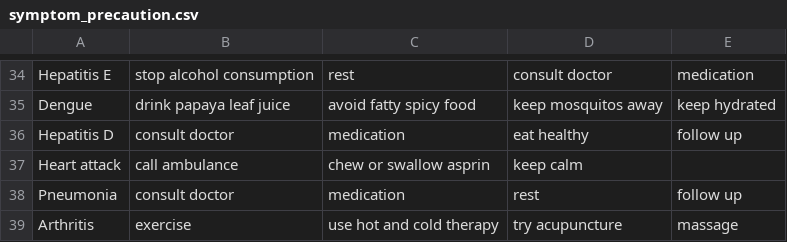
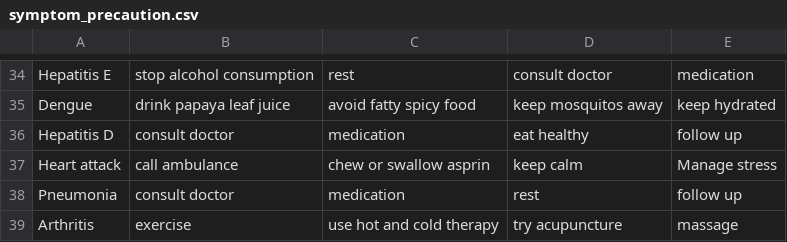
Before and after one commit to manumaini/NotASmartApp, a CSV file: app/src/main/res/raw/symptom_precaution.csv, drawn as a sheet; only a part is shown, gaps mark what is left out.

```diff
--- a/app/src/main/res/raw/symptom_precaution.csv
+++ b/app/src/main/res/raw/symptom_precaution.csv
@@ -36,3 +36,3 @@ Dengue,drink papaya leaf juice,avoid fatty spicy food,keep mosquitos away,keep h
 Hepatitis D,consult doctor,medication,eat healthy,follow up
-Heart attack,call ambulance,chew or swallow asprin,keep calm,
+Heart attack,call ambulance,chew or swallow asprin,keep calm,Manage stress
 Pneumonia,consult doctor,medication,rest,follow up
```
Also changed, not shown: 10 other files.
